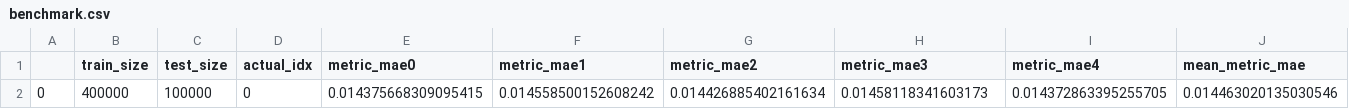
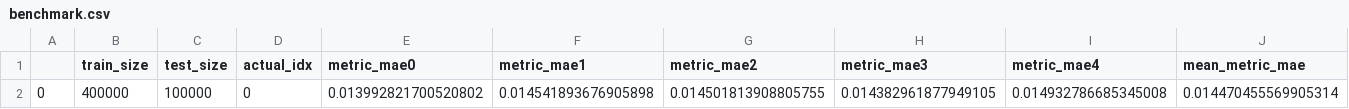
Before and after one commit to ucl-tbr-group-project/hyperopt, a CSV file: 07_nn/competitive/500ks_5ke_2f_64/benchmark.csv, drawn as a sheet; only a part is shown; removed rows and columns are numbered as before the commit, all else as after; rows hold the shown columns only; the diff names each change by its address in the sheet, - before the commit and + after, or states it on an @@ line.

Commit message:
add competitive fast nn models

```diff
--- a/07_nn/competitive/500ks_5ke_2f_64/benchmark.csv
+++ b/07_nn/competitive/500ks_5ke_2f_64/benchmark.csv
-row 2: 0 | 400000 | 100000 | 0 | 0.014375668309095415 | 0.014558500152608242 | 0.014426885402161634 | 0.01458118341603173 | 0.014372863395255705 | 0.014463020135030546
+row 2: 0 | 400000 | 100000 | 0 | 0.013992821700520802 | 0.014541893676905898 | 0.014501813908805755 | 0.014382961877949105 | 0.014932786685345008 | 0.014470455569905314
```
Also changed, not shown: 36 other files.
